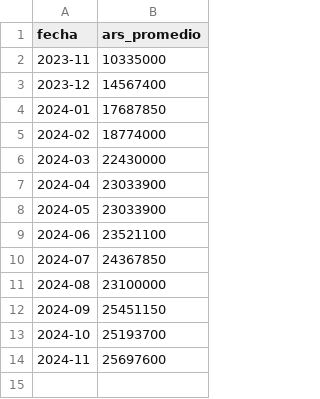
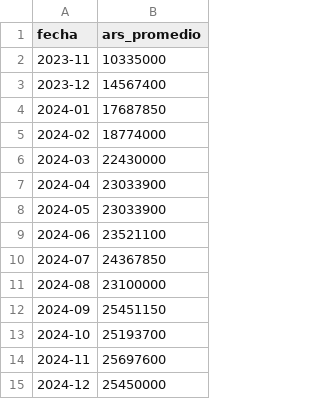
Before and after one commit to JuanJFarina/personal-finance-analytics, a CSV file: data/autos.csv, drawn as a sheet.

```diff
--- a/data/autos.csv
+++ b/data/autos.csv
@@ -14 +14,2 @@ fecha,ars_promedio
 2024-11,25697600
+2024-12,25450000
```
Also changed, not shown: 2 other files.
